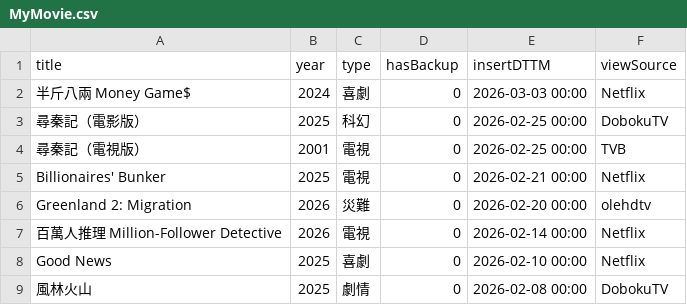
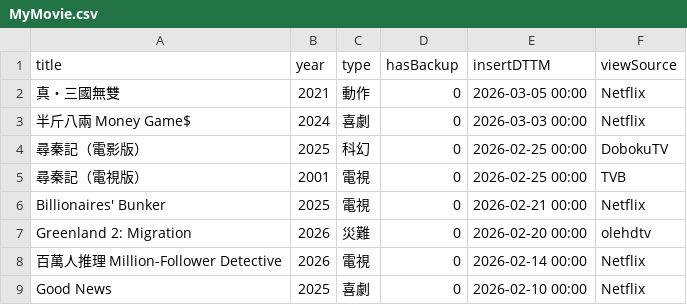
Before and after one commit to jackfclee/my-apps, a CSV file: collections/movie/MyMovie.csv, drawn as a sheet; only a part is shown; the shorter side is filled out with more unchanged rows.

Commit message:
Update MyMovie.csv

```diff
--- a/collections/movie/MyMovie.csv
+++ b/collections/movie/MyMovie.csv
@@ -1,2 +1,3 @@
 title,year,type,hasBackup,insertDTTM,viewSource
+真・三國無雙,2021,動作,0,2026-03-05 00:00,Netflix
 半斤八兩 Money Game$,2024,喜劇,0,2026-03-03 00:00,Netflix
```
